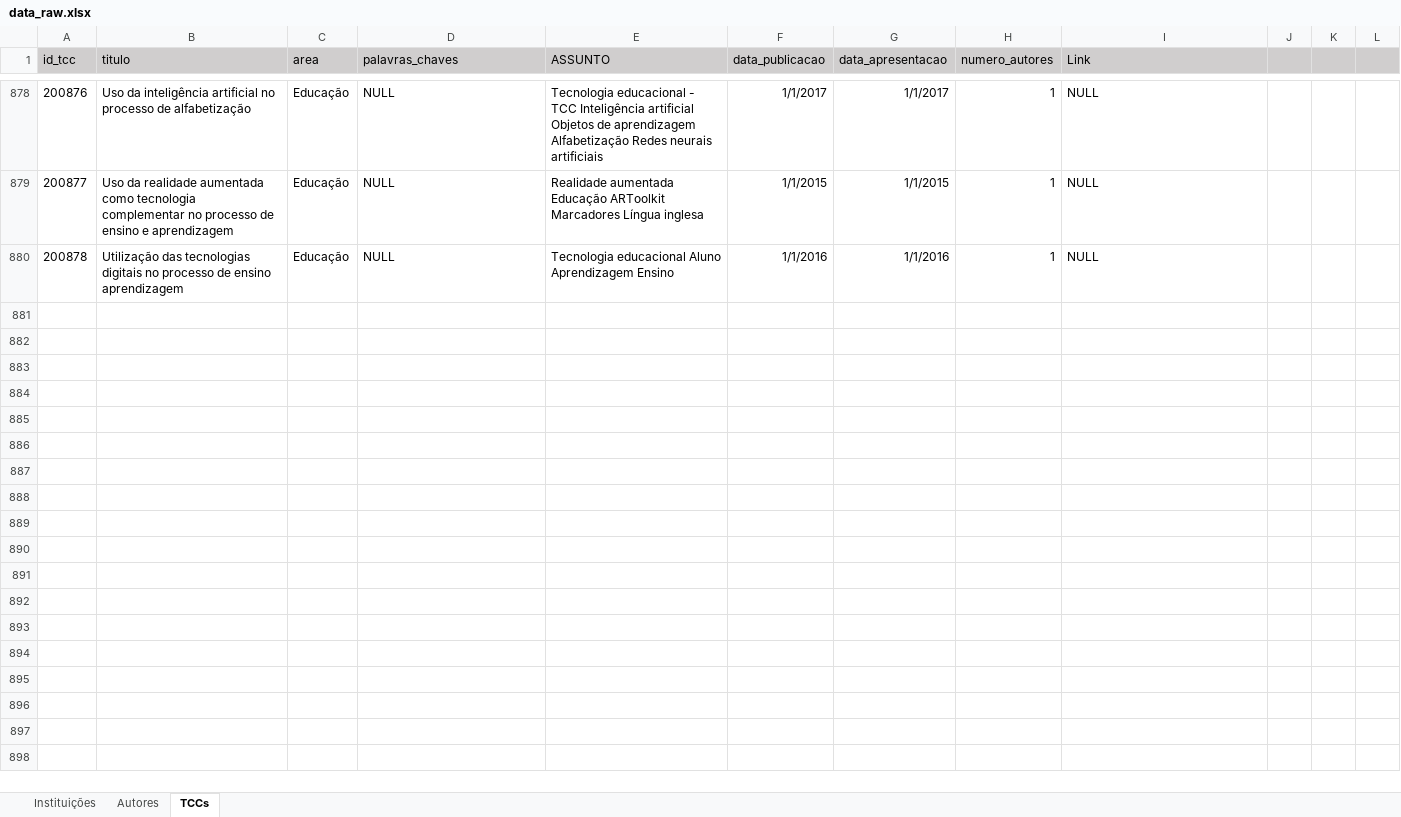
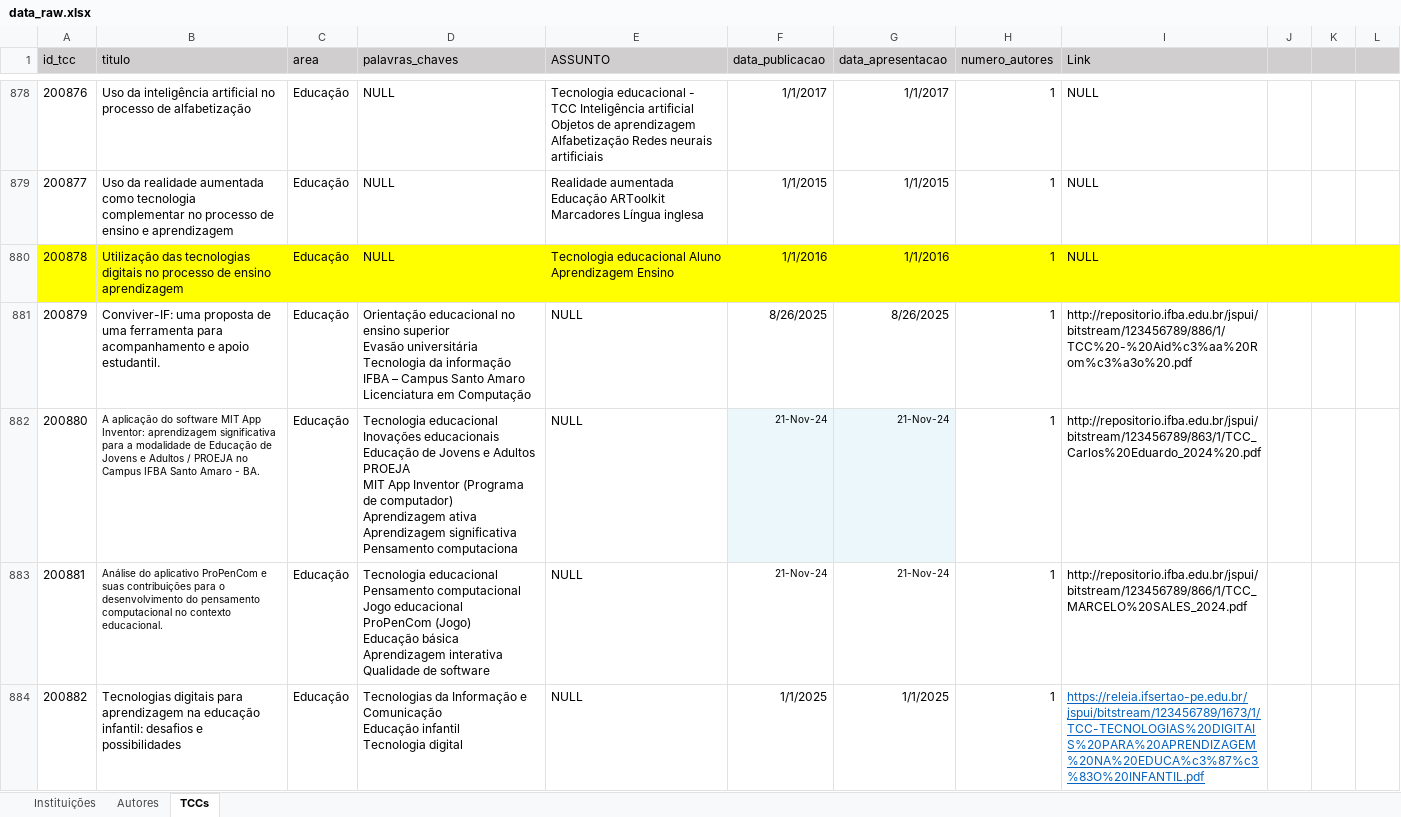
Before and after one commit to Geilsondss/Fluxo_da_Comunicacao_Cientifica_Lic_Comp, an Excel workbook: Data/data_raw.xlsx, sheet TCCs, drawn as a sheet; only a part is shown, gaps mark what is left out; values as stored, in another font and other column widths than the file's, no borders; ↵ is a line break in a cell; the diff covers the shown part only; the diff names each change by its address in the sheet, - before the commit and + after, or states it on an @@ line.

```diff
--- a/Data/data_raw.xlsx (sheet TCCs)
+++ b/Data/data_raw.xlsx (sheet TCCs)
-A880:L880 fill: none
+A880:L880 fill: #FFFF00
+row 881: 200879 | Conviver-IF: uma proposta de uma ferramenta para acompanhamento e apoio estudantil. | Educação | Orientação educacional no ensino superior ↵ Evasão universitária ↵ Tecnologia da informação ↵ IFBA – Campus Santo Amaro ↵ Licenciatura em Computação | NULL | 8/26/2025 | 8/26/2025 | 1 | http://repositorio.ifba.edu.br/jspui/bitstream/123456789/886/1/TCC%20-%20Aid%c3%aa%20Rom%c3%a3o%20.pdf
+row 882: 200880 | A aplicação do software MIT App Inventor: aprendizagem significativa para a modalidade de Educação de Jovens e Adultos / PROEJA no Campus IFBA Santo Amaro - BA. | Educação | Tecnologia educacional ↵ Inovações educacionais ↵ Educação de Jovens e Adultos ↵ PROEJA ↵ MIT App Inventor (Programa de computador) ↵ Aprendizagem ativa ↵ Aprendizagem significativa ↵ Pensamento computaciona | NULL | 21-Nov-24 | 21-Nov-24 | 1 | http://repositorio.ifba.edu.br/jspui/bitstream/123456789/863/1/TCC_Carlos%20Eduardo_2024%20.pdf
+row 883: 200881 | Análise do aplicativo ProPenCom e suas contribuições para o desenvolvimento do pensamento computacional no contexto educacional. | Educação | Tecnologia educacional ↵ Pensamento computacional ↵ Jogo educacional ↵ ProPenCom (Jogo) ↵ Educação básica ↵ Aprendizagem interativa ↵ Qualidade de software | NULL | 21-Nov-24 | 21-Nov-24 | 1 | http://repositorio.ifba.edu.br/jspui/bitstream/123456789/866/1/TCC_MARCELO%20SALES_2024.pdf
+row 884: 200882 | Tecnologias digitais para aprendizagem na educação infantil: desafios e possibilidades | Educação | Tecnologias da Informação e Comunicação ↵ Educação infantil ↵ Tecnologia digital | NULL | 1/1/2025 | 1/1/2025 | 1 | https://releia.ifsertao-pe.edu.br/jspui/bitstream/123456789/1673/1/TCC-TECNOLOGIAS%20DIGITAIS%20PARA%20APRENDIZAGEM%20NA%20EDUCA%c3%87%c3%83O%20INFANTIL.pdf
```
Also changed, not shown: 23 added rows elsewhere in this sheet, sheet Autores.
